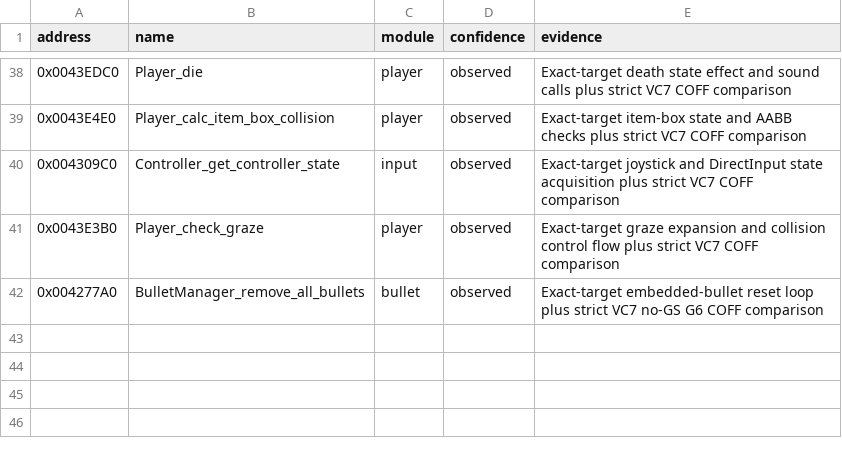
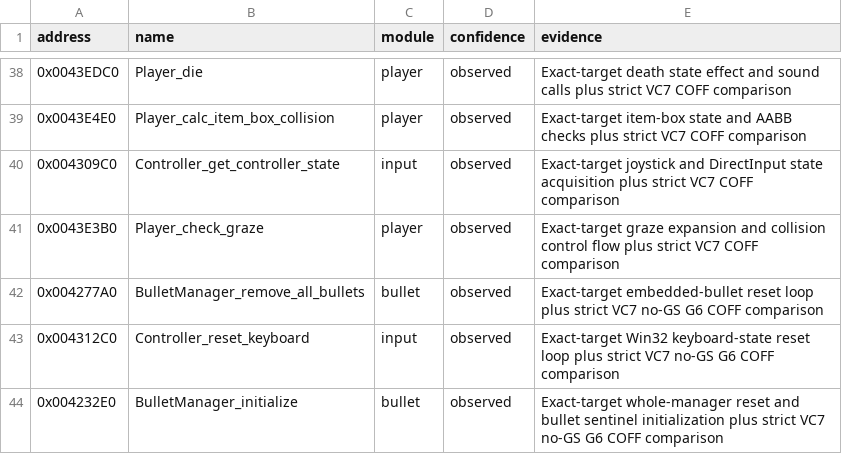
Before and after one commit to N0zoM1z0/th07, a CSV file: config/known-symbols.csv, drawn as a sheet; only a part is shown, gaps mark what is left out; the diff names each change by its address in the sheet, - before the commit and + after, or states it on an @@ line.

```diff
--- a/config/known-symbols.csv
+++ b/config/known-symbols.csv
+row 43: 0x004312C0 | Controller_reset_keyboard | input | observed | Exact-target Win32 keyboard-state reset loop plus strict VC7 no-GS G6 COFF comparison
+row 44: 0x004232E0 | BulletManager_initialize | bullet | observed | Exact-target whole-manager reset and bullet sentinel initialization plus strict VC7 no-GS G6 COFF comparison
```
Also changed, not shown: config/claims.csv, config/functions.csv, 10 other files.
